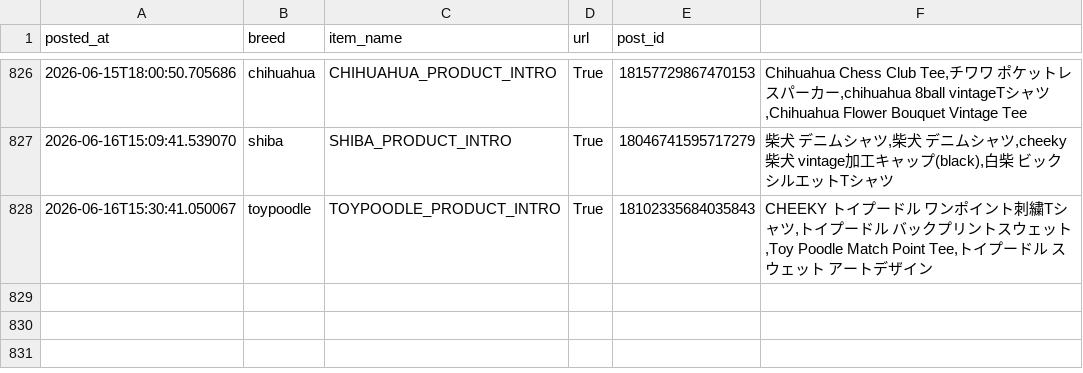
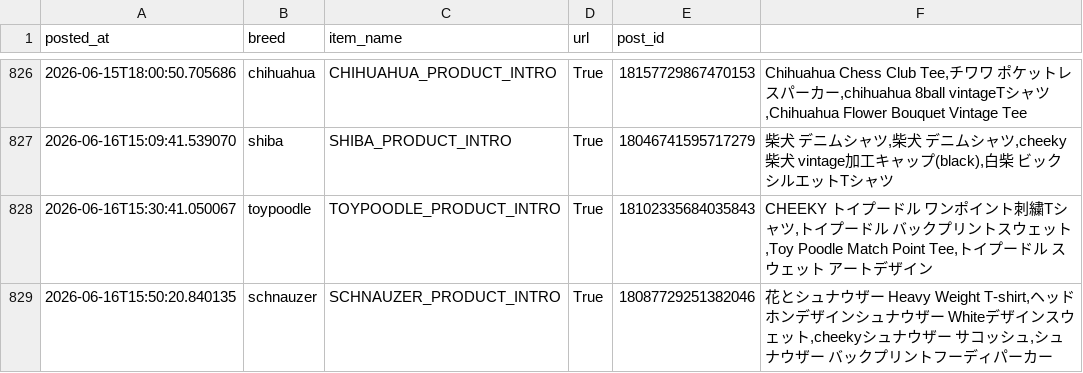
Before and after one commit to takaso123so/dgru-threads, a CSV file: logs/post_log.csv, drawn as a sheet; only a part is shown, gaps mark what is left out; the diff names each change by its address in the sheet, - before the commit and + after, or states it on an @@ line.

```diff
--- a/logs/post_log.csv
+++ b/logs/post_log.csv
+row 829: 2026-06-16T15:50:20.840135 | schnauzer | SCHNAUZER_PRODUCT_INTRO | True | 18087729251382046 | 花とシュナウザー Heavy Weight T-shirt,ヘッドホンデザインシュナウザー Whiteデザインスウェット,cheekyシュナウザー サコッシュ,シュナウザー バックプリントフーディパーカー
```
